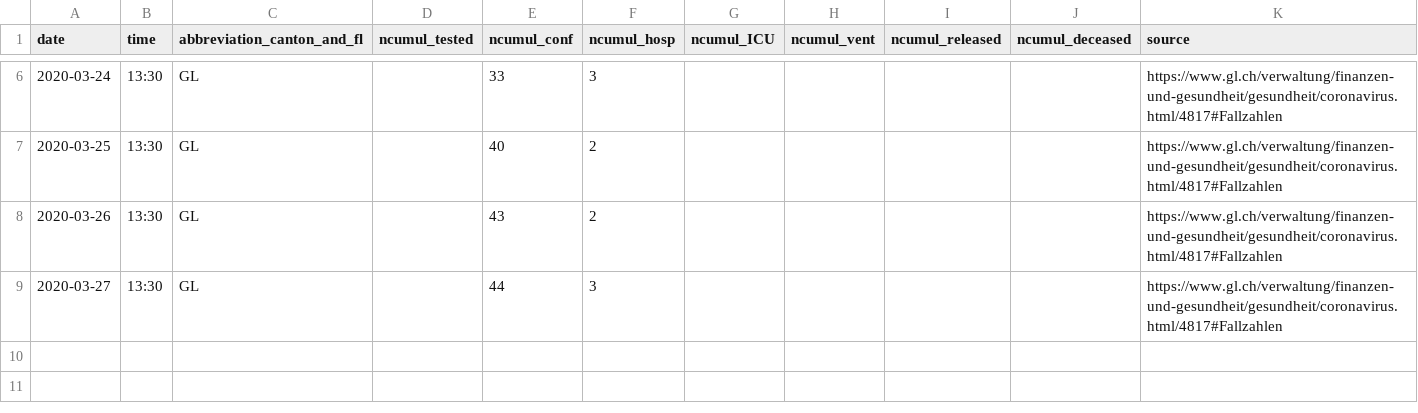
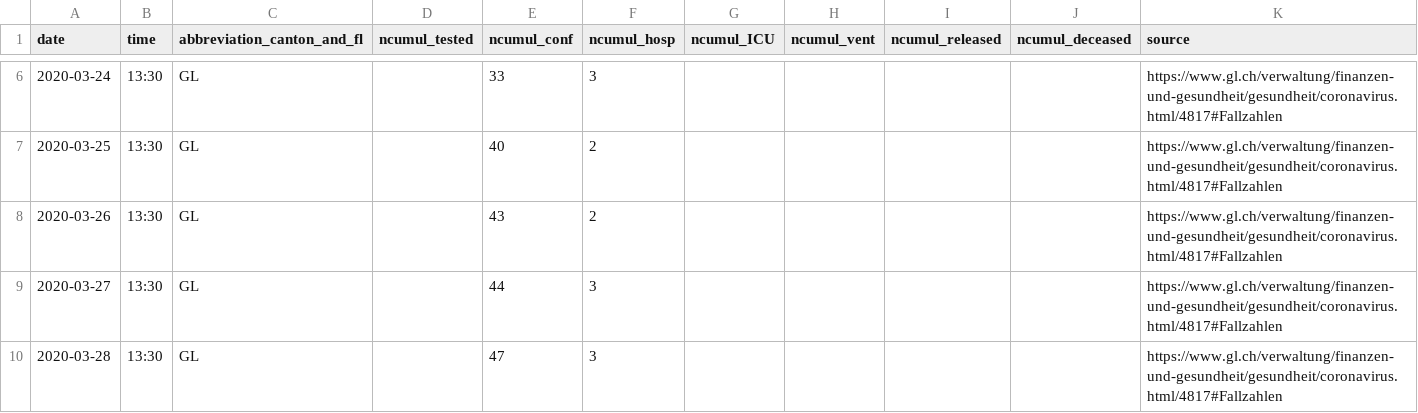
Before and after one commit to zdavatz/covid_19, a CSV file: fallzahlen_kanton_total_csv/COVID19_Fallzahlen_Kanton_GL_total.csv, drawn as a sheet; only a part is shown, gaps mark what is left out.

```diff
--- a/fallzahlen_kanton_total_csv/COVID19_Fallzahlen_Kanton_GL_total.csv
+++ b/fallzahlen_kanton_total_csv/COVID19_Fallzahlen_Kanton_GL_total.csv
@@ -9 +9,2 @@ date,time,abbreviation_canton_and_fl,ncumul_tested,ncumul_conf,ncumul_hosp,ncumu
 2020-03-27,13:30,GL,"",44,3,"","","","",https://www.gl.ch/verwaltung/finanzen-und-gesundheit/gesundheit/coronavirus.html/4817#Fallzahlen
+2020-03-28,13:30,GL,"",47,3,"","","","",https://www.gl.ch/verwaltung/finanzen-und-gesundheit/gesundheit/coronavirus.html/4817#Fallzahlen
```
